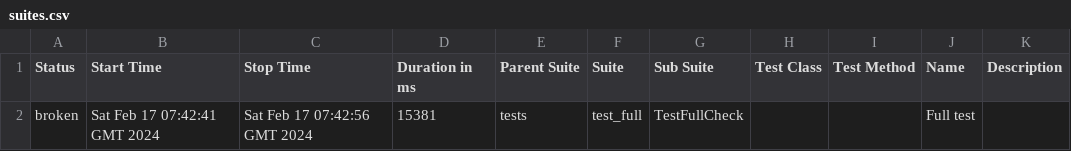
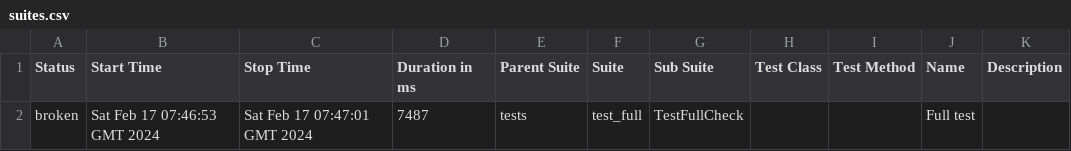
Before and after one commit to Nikita0806/LiteAvto_test, a CSV file: data/suites.csv, drawn as a sheet.

Commit message:
Deploying to gh-pages from @ Nikita0806/LiteAvto_test@a5df3f0696f089cbb18990899a5cb9bb30d2314a 🚀

```diff
--- a/data/suites.csv
+++ b/data/suites.csv
@@ -1,2 +1,2 @@
 "Status","Start Time","Stop Time","Duration in ms","Parent Suite","Suite","Sub Suite","Test Class","Test Method","Name","Description"
-"broken","Sat Feb 17 07:42:41 GMT 2024","Sat Feb 17 07:42:56 GMT 2024","15381","tests","test_full","TestFullСheck","","","Full test",""
+"broken","Sat Feb 17 07:46:53 GMT 2024","Sat Feb 17 07:47:01 GMT 2024","7487","tests","test_full","TestFullСheck","","","Full test",""
```
Also changed, not shown: 16 other files.
